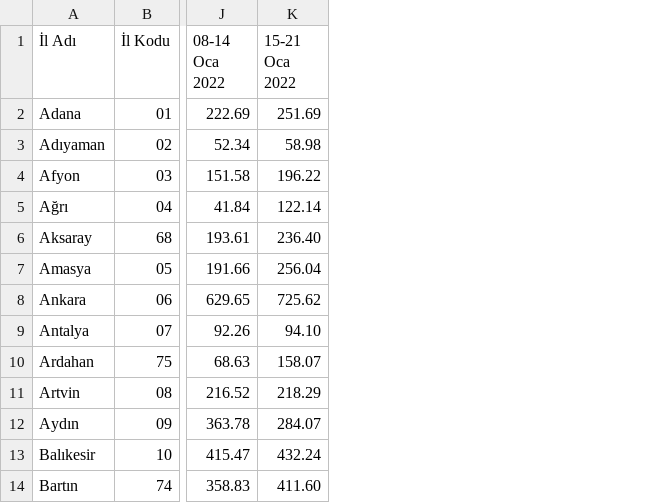
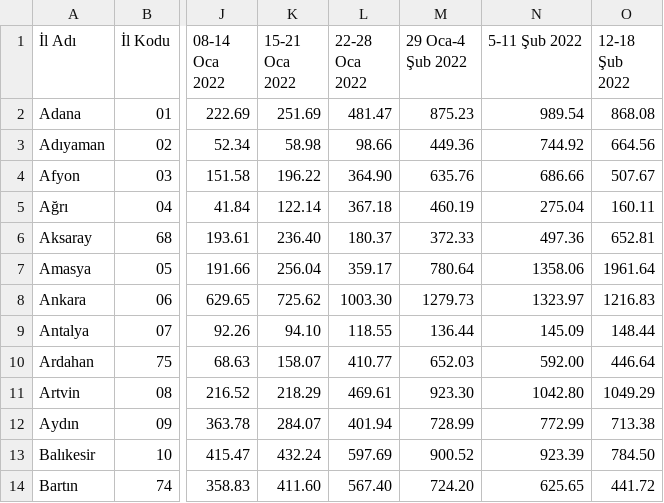
Before and after one commit to toUpperCase78/covid19-turkiye, a CSV file: covid_19_Türkiye_100_binde_haftalik_vaka(3).csv, drawn as a sheet; only a part is shown, gaps mark what is left out; the diff names each change by its address in the sheet, - before the commit and + after, or states it on an @@ line.

Commit message:
100 Binde Haftalık Vaka (Sonraki 13 Hafta)

```diff
--- a/covid_19_Türkiye_100_binde_haftalik_vaka(3).csv
+++ b/covid_19_Türkiye_100_binde_haftalik_vaka(3).csv
+column L (22-28 Oca 2022), rows 2-14: 481.47 | 98.66 | 364.90 | 367.18 | 180.37 | 359.17 | 1003.30 | 118.55 | 410.77 | 469.61 | 401.94 | 597.69 | 567.40
+column M (29 Oca-4 Şub 2022), rows 2-14: 875.23 | 449.36 | 635.76 | 460.19 | 372.33 | 780.64 | 1279.73 | 136.44 | 652.03 | 923.30 | 728.99 | 900.52 | 724.20
+column N (5-11 Şub 2022), rows 2-14: 989.54 | 744.92 | 686.66 | 275.04 | 497.36 | 1358.06 | 1323.97 | 145.09 | 592.00 | 1042.80 | 772.99 | 923.39 | 625.65
+column O (12-18 Şub 2022), rows 2-14: 868.08 | 664.56 | 507.67 | 160.11 | 652.81 | 1961.64 | 1216.83 | 148.44 | 446.64 | 1049.29 | 713.38 | 784.50 | 441.72
```
